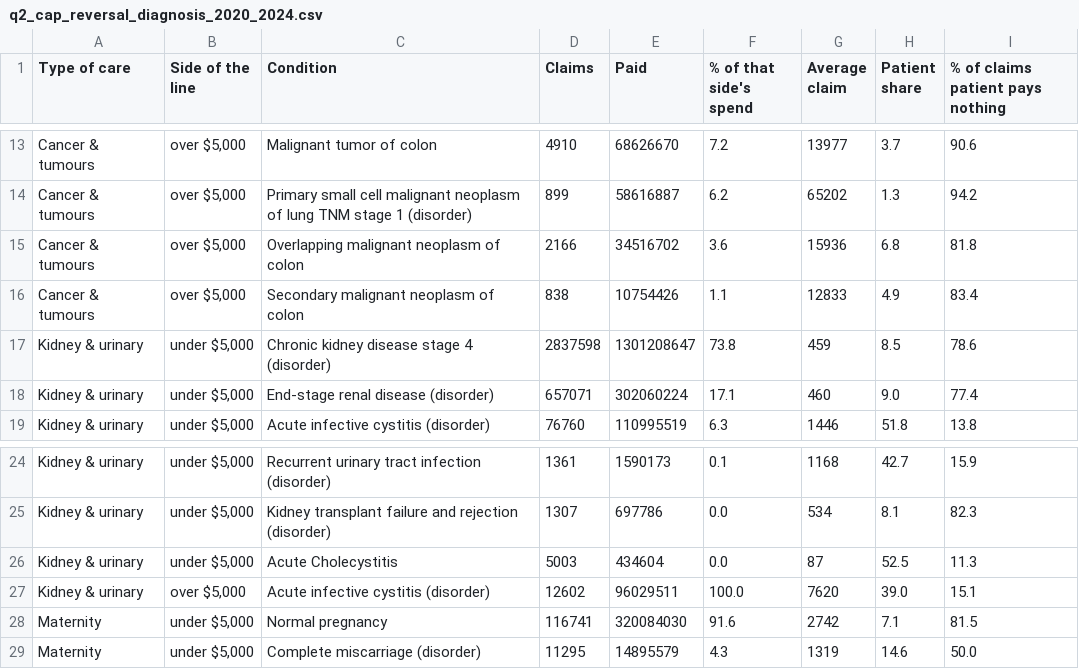
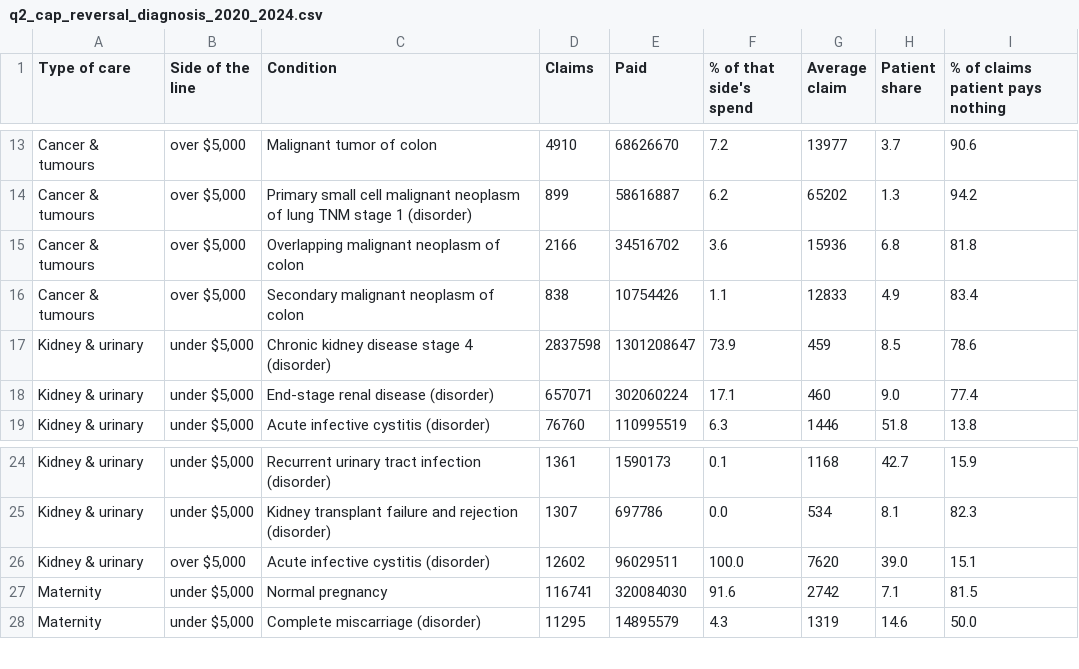
Before and after one commit to Hiba1471/synthea-healthclaims, a CSV file: sql/results/q2_cap_reversal_diagnosis_2020_2024.csv, drawn as a sheet; only a part is shown, gaps mark what is left out.

```diff
--- a/sql/results/q2_cap_reversal_diagnosis_2020_2024.csv
+++ b/sql/results/q2_cap_reversal_diagnosis_2020_2024.csv
@@ -16,3 +16,3 @@ Cancer & tumours,"over $5,000",Overlapping malignant neoplasm of colon,2166,3451
 Cancer & tumours,"over $5,000",Secondary malignant neoplasm of colon,838,10754426,1.1,12833,4.9,83.4
-Kidney & urinary,"under $5,000",Chronic kidney disease stage 4 (disorder),2837598,1301208647,73.8,459,8.5,78.6
+Kidney & urinary,"under $5,000",Chronic kidney disease stage 4 (disorder),2837598,1301208647,73.9,459,8.5,78.6
 Kidney & urinary,"under $5,000",End-stage renal disease (disorder),657071,302060224,17.1,460,9.0,77.4
@@ -25,3 +25,2 @@ Kidney & urinary,"under $5,000",Recurrent urinary tract infection (disorder),136
 Kidney & urinary,"under $5,000",Kidney transplant failure and rejection (disorder),1307,697786,0.0,534,8.1,82.3
-Kidney & urinary,"under $5,000",Acute Cholecystitis,5003,434604,0.0,87,52.5,11.3
 Kidney & urinary,"over $5,000",Acute infective cystitis (disorder),12602,96029511,100.0,7620,39.0,15.1
```
Also changed, not shown: sql/results/q1_robustness_three_findings_2020_2024.csv, sql/results/q2_care_type_breakdown_repriced_2020_2024.csv, 8 other files.
